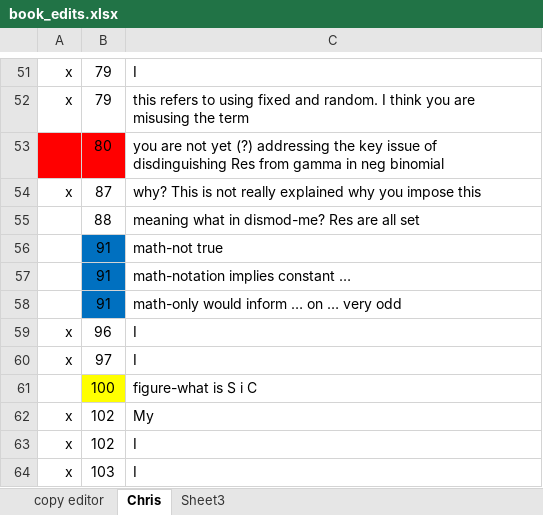
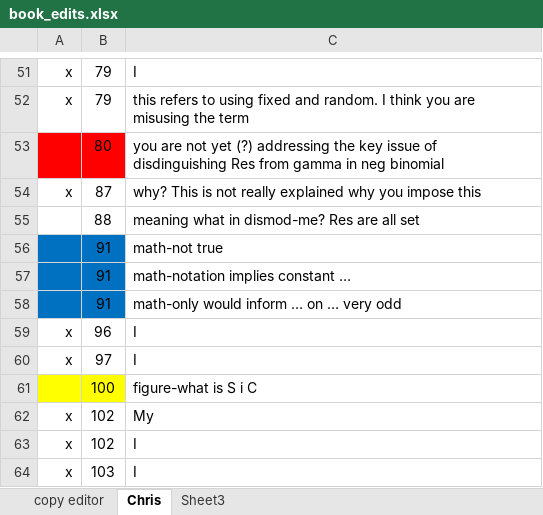
Before and after one commit to aflaxman/gbd, an Excel workbook: book/book_edits.xlsx, sheet Chris, drawn as a sheet; only a part is shown, gaps mark what is left out; values as stored, in another font and other column widths than the file's, no borders; the diff covers the shown part only; the diff names each change by its address in the sheet, - before the commit and + after, or states it on an @@ line.

Commit message:
book: Chris comments cont

```diff
--- a/book/book_edits.xlsx (sheet Chris)
+++ b/book/book_edits.xlsx (sheet Chris)
-A56:A58 fill: none
+A56:A58 fill: #0070C0
-A61 fill: none
+A61 fill: #FFFF00
```
Also changed, not shown: 4 edited cells and cell formats elsewhere in this sheet, 3 other files.
